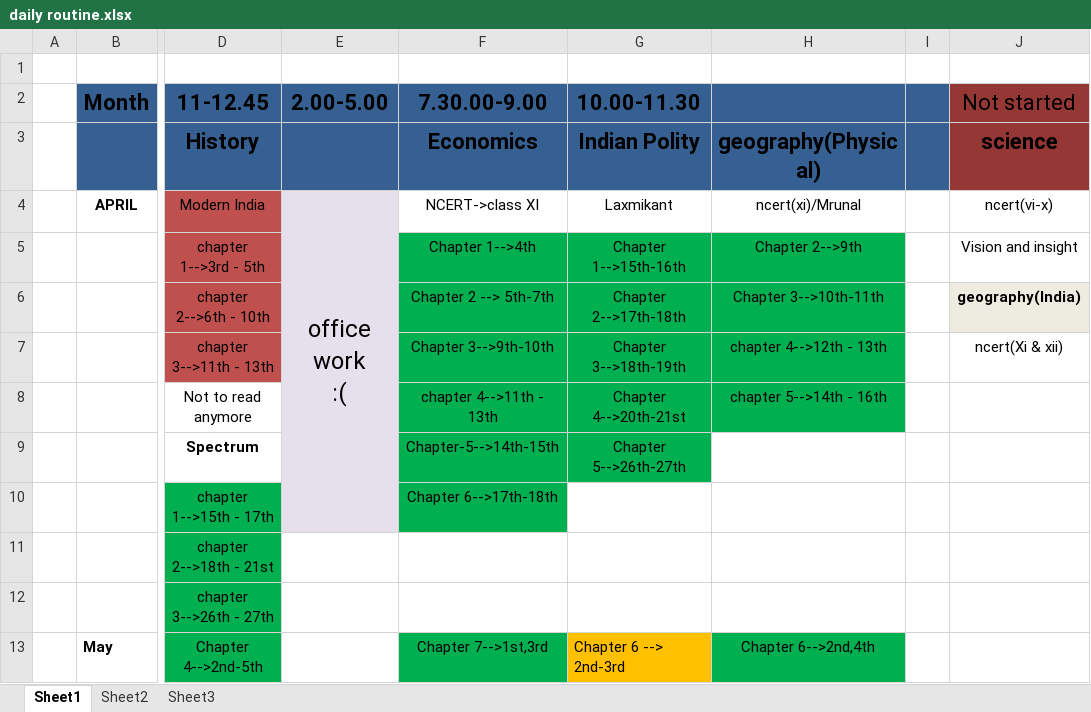
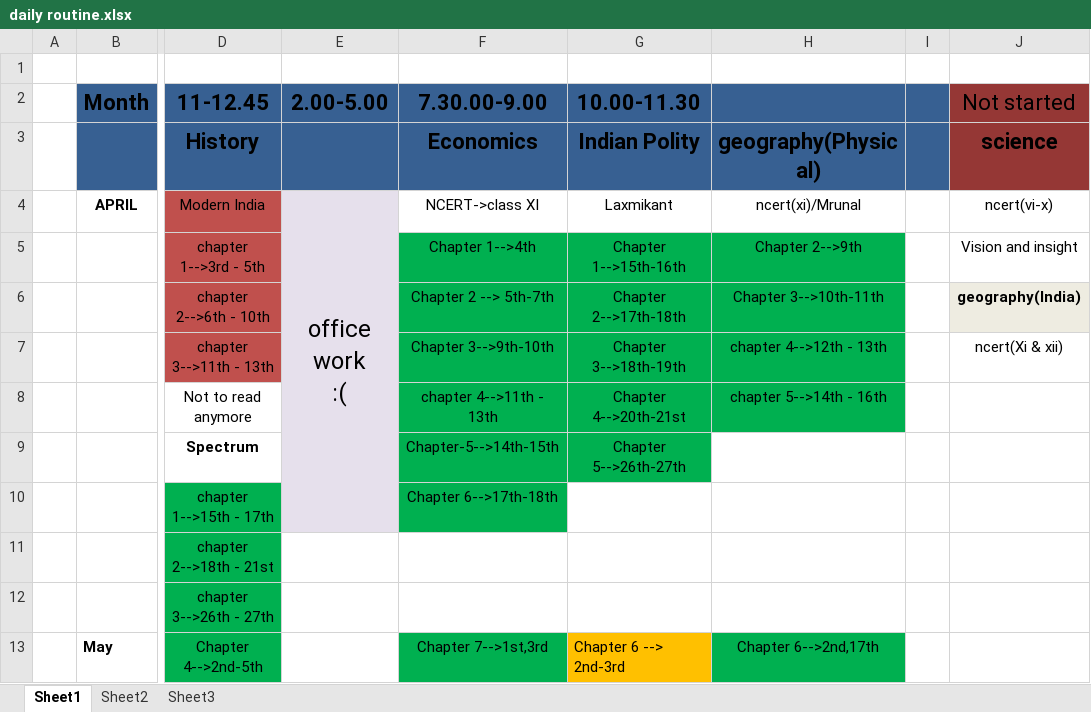
Before and after one commit to swguru1/OAS-Study-material, an Excel workbook: daily routine.xlsx, sheet Sheet1, drawn as a sheet; only a part is shown, gaps mark what is left out; values as stored, in another font and other column widths than the file's, no borders; charts and pictures not drawn; the diff names each change by its address in the sheet, - before the commit and + after, or states it on an @@ line.

```diff
--- a/daily routine.xlsx (sheet Sheet1)
+++ b/daily routine.xlsx (sheet Sheet1)
-H13: Chapter 6-->2nd,4th
+H13: Chapter 6-->2nd,17th
```
Also changed, not shown: 1 other file.
